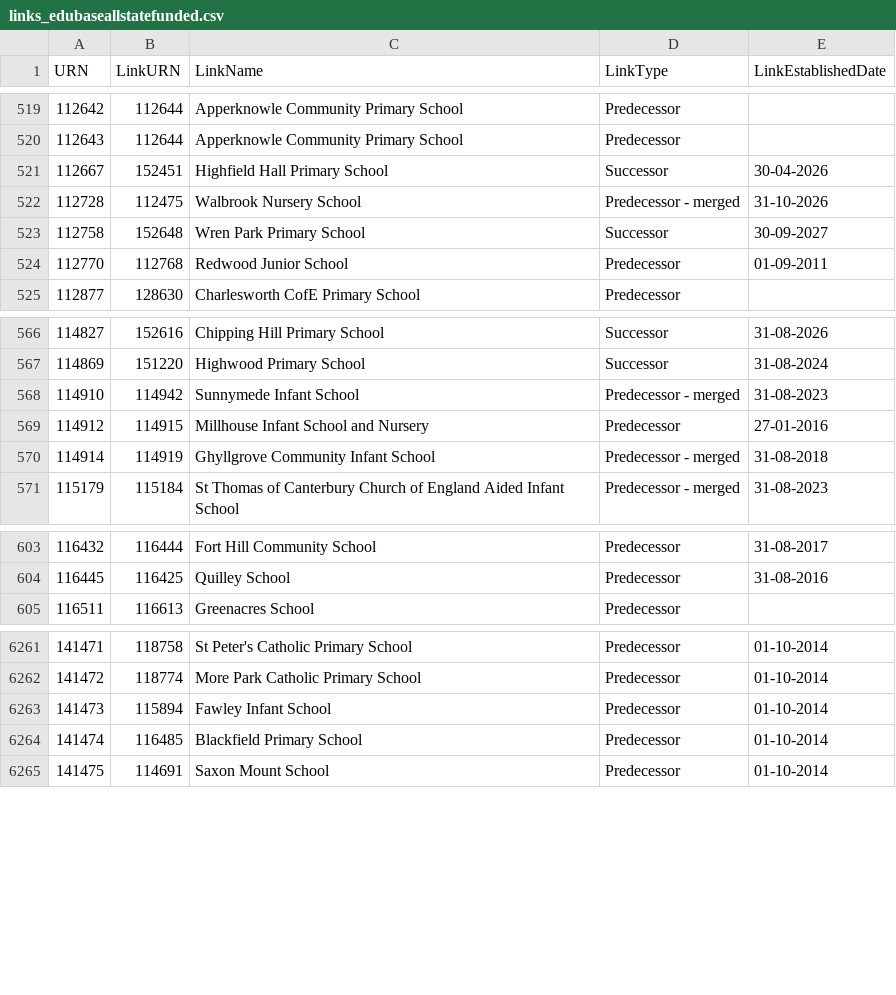
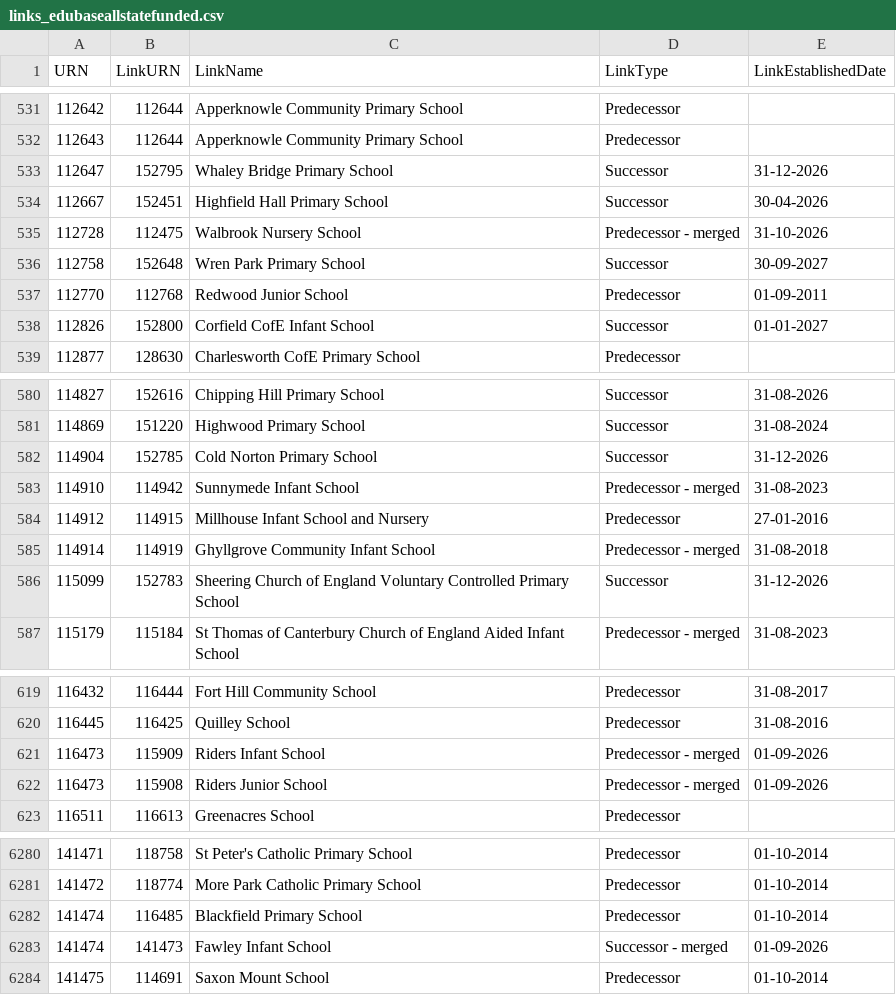
Before and after one commit to RogerHowellDfE/gias-data, a CSV file: data/links_edubaseallstatefunded.csv, drawn as a sheet; only a part is shown, gaps mark what is left out; removed rows and columns are numbered as before the commit, all else as after; the diff covers the shown part only; the diff names each change by its address in the sheet, - before the commit and + after, or states it on an @@ line.

```diff
--- a/data/links_edubaseallstatefunded.csv
+++ b/data/links_edubaseallstatefunded.csv
+row 533: 112647 | 152795 | Whaley Bridge Primary School | Successor | 31-12-2026
+row 538: 112826 | 152800 | Corfield CofE Infant School | Successor | 01-01-2027
+row 582: 114904 | 152785 | Cold Norton Primary School | Successor | 31-12-2026
+row 586: 115099 | 152783 | Sheering Church of England Voluntary Controlled Primary School | Successor | 31-12-2026
+row 621: 116473 | 115909 | Riders Infant School | Predecessor - merged | 01-09-2026
+row 622: 116473 | 115908 | Riders Junior School | Predecessor - merged | 01-09-2026
-row 6263: 141473 | 115894 | Fawley Infant School | Predecessor | 01-10-2014
+row 6283: 141474 | 141473 | Fawley Infant School | Successor - merged | 01-09-2026
```
Also changed, not shown: 19 added rows, 3 removed rows and 1 edited cell elsewhere in this file, data/links_edubaseallacademiesandfree.csv, 4 other files.
